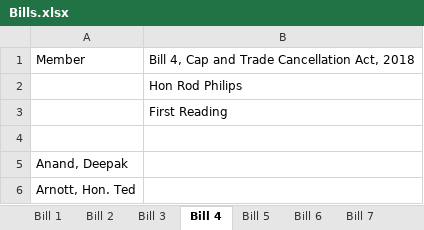
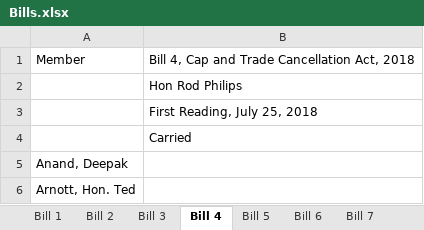
Before and after one commit to k4meli4/lace-repo, an Excel workbook: docs/Bills.xlsx, sheet Bill 4, drawn as a sheet; only a part is shown; values as stored, in another font and other column widths than the file's, no borders; the diff names each change by its address in the sheet, - before the commit and + after, or states it on an @@ line.

Commit message:
Bills update

```diff
--- a/docs/Bills.xlsx (sheet Bill 4)
+++ b/docs/Bills.xlsx (sheet Bill 4)
-B3: First Reading
+B3: First Reading, July 25, 2018
-B4: (empty)
+B4: Carried
```
Also changed, not shown: sheet Bill 27, sheet Bill 2, sheet Bill 5, sheet Bill 3, sheet Bill 1, sheet Bill 15, 4 more sheets.
